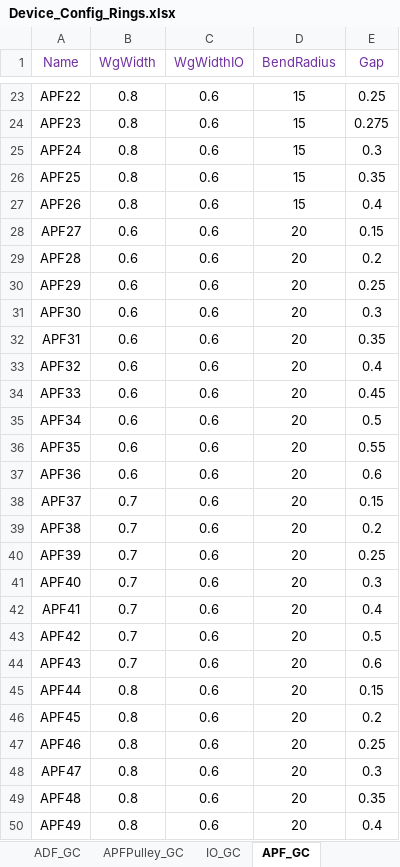
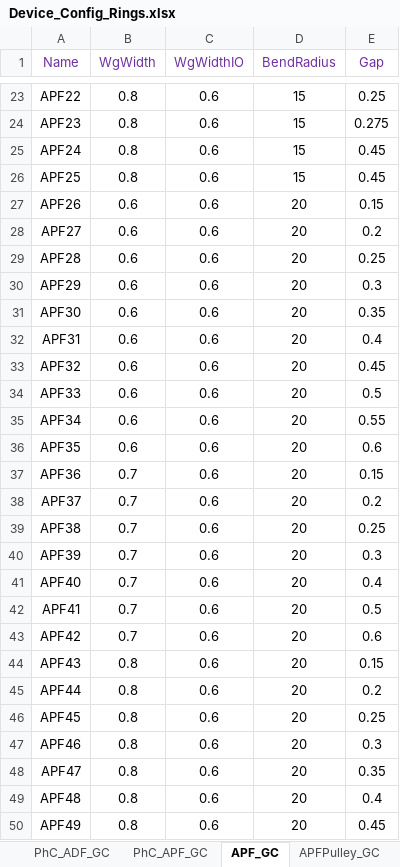
Before and after one commit to ankit-bm/Aluma1_TapeOut, an Excel workbook: Device_Config_Rings.xlsx, sheet APF_GC, drawn as a sheet; only a part is shown, gaps mark what is left out; values as stored, in another font and other column widths than the file's, no borders; the diff covers the shown part only; the diff names each change by its address in the sheet, - before the commit and + after, or states it on an @@ line.

```diff
--- a/Device_Config_Rings.xlsx (sheet APF_GC)
+++ b/Device_Config_Rings.xlsx (sheet APF_GC)
+sheet tab: PhC_ADF_GC
@@ sheet tab order changed: PhC_ADF_GC | PhC_APF_GC | APF_GC | APFPulley_GC @@
-E25 (Gap): 0.3
+E25 (Gap): 0.45
-E26 (Gap): 0.35
+E26 (Gap): 0.45
-B27 (WgWidth): 0.8
+B27 (WgWidth): 0.6
-D27 (BendRadius): 15
+D27 (BendRadius): 20
-E27 (Gap): 0.4
+E27 (Gap): 0.15
-E28 (Gap): 0.15
+E28 (Gap): 0.2
-E29 (Gap): 0.2
+E29 (Gap): 0.25
-E30 (Gap): 0.25
+E30 (Gap): 0.3
-E31 (Gap): 0.3
+E31 (Gap): 0.35
-E32 (Gap): 0.35
+E32 (Gap): 0.4
-E33 (Gap): 0.4
+E33 (Gap): 0.45
-E34 (Gap): 0.45
+E34 (Gap): 0.5
-E35 (Gap): 0.5
+E35 (Gap): 0.55
-E36 (Gap): 0.55
+E36 (Gap): 0.6
-B37 (WgWidth): 0.6
+B37 (WgWidth): 0.7
-E37 (Gap): 0.6
+E37 (Gap): 0.15
-E38 (Gap): 0.15
+E38 (Gap): 0.2
-E39 (Gap): 0.2
+E39 (Gap): 0.25
-E40 (Gap): 0.25
+E40 (Gap): 0.3
-E41 (Gap): 0.3
+E41 (Gap): 0.4
-E42 (Gap): 0.4
+E42 (Gap): 0.5
-E43 (Gap): 0.5
+E43 (Gap): 0.6
-B44 (WgWidth): 0.7
+B44 (WgWidth): 0.8
-E44 (Gap): 0.6
+E44 (Gap): 0.15
-E45 (Gap): 0.15
+E45 (Gap): 0.2
-E46 (Gap): 0.2
+E46 (Gap): 0.25
-E47 (Gap): 0.25
+E47 (Gap): 0.3
-E48 (Gap): 0.3
+E48 (Gap): 0.35
-E49 (Gap): 0.35
+E49 (Gap): 0.4
-E50 (Gap): 0.4
+E50 (Gap): 0.45
```
Also changed, not shown: 1 removed row and 47 edited cells elsewhere in this sheet, sheet IO_GC, sheet APFPulley_GC, sheet PhC_APFP_GC, sheet PhC_APF_GC, sheet GCParams, sheet PhC_APFP_EC, 5 more sheets, formulas that keep their value, 12 other files.
